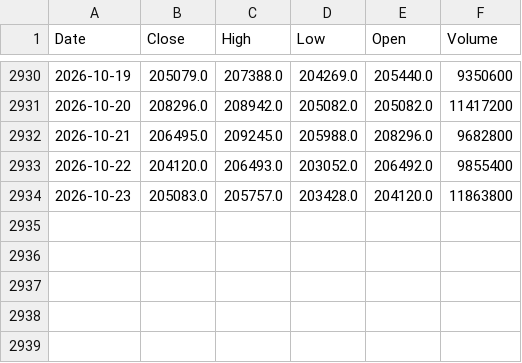
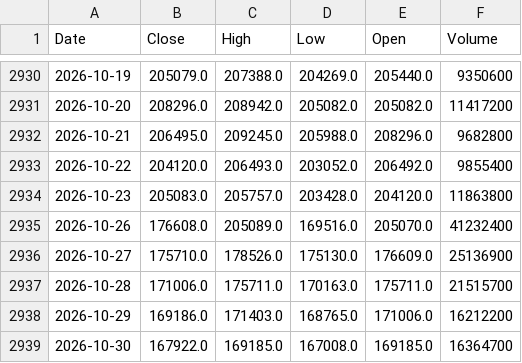
Before and after one commit to JoaoViccctor/pipeline-financas-bacen, a CSV file: data/raw/ibovespa.csv, drawn as a sheet; only a part is shown, gaps mark what is left out; the diff names each change by its address in the sheet, - before the commit and + after, or states it on an @@ line.

```diff
--- a/data/raw/ibovespa.csv
+++ b/data/raw/ibovespa.csv
+row 2935: 2026-10-26 | 176608.0 | 205089.0 | 169516.0 | 205070.0 | 41232400
+row 2936: 2026-10-27 | 175710.0 | 178526.0 | 175130.0 | 176609.0 | 25136900
+row 2937: 2026-10-28 | 171006.0 | 175711.0 | 170163.0 | 175711.0 | 21515700
+row 2938: 2026-10-29 | 169186.0 | 171403.0 | 168765.0 | 171006.0 | 16212200
+row 2939: 2026-10-30 | 167922.0 | 169185.0 | 167008.0 | 169185.0 | 16364700
```
Also changed, not shown: data/raw/cdi.csv, 2 other files.
